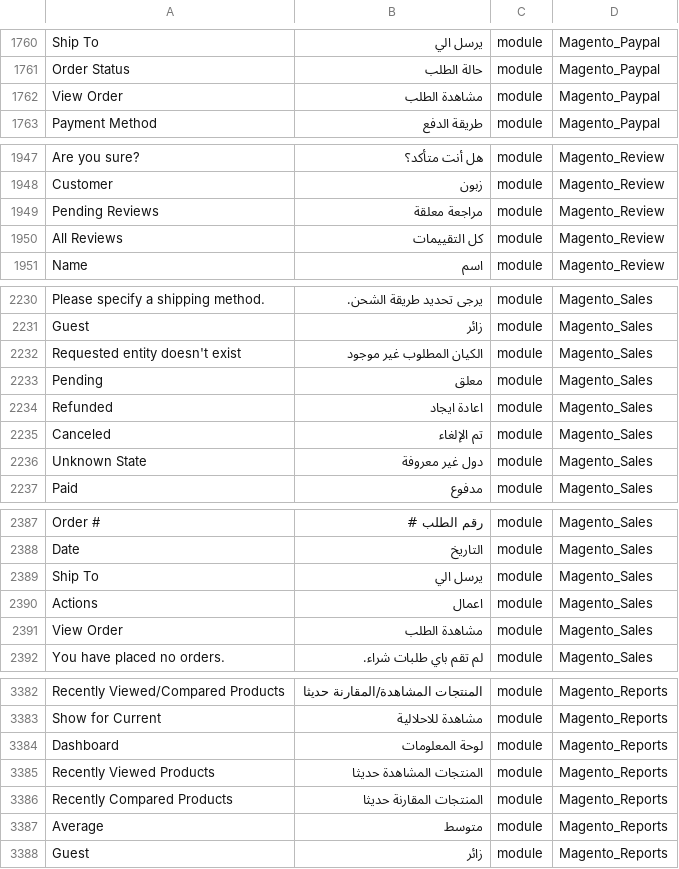
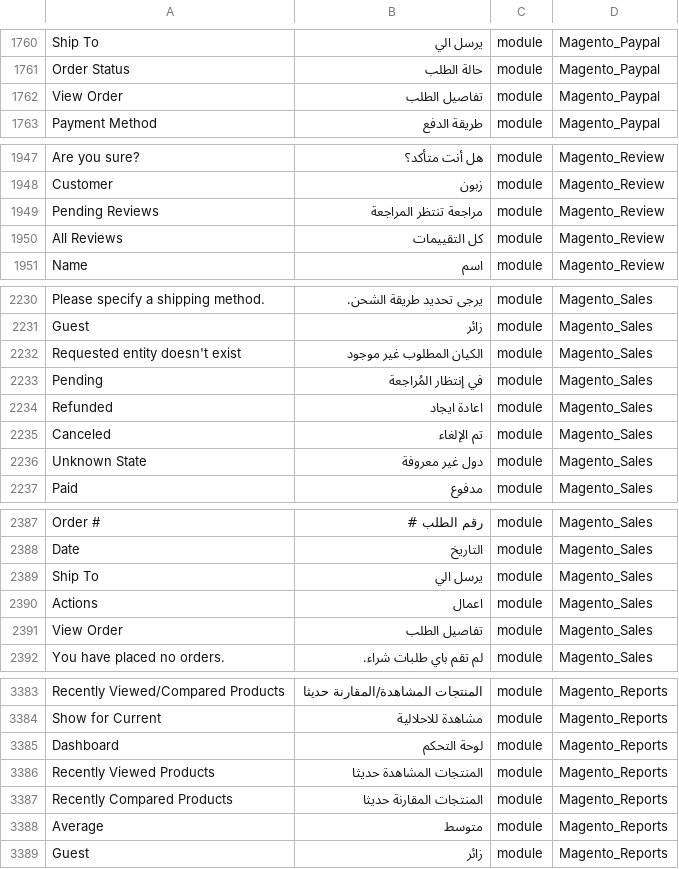
Before and after one commit to Magento2Translations/language_ar_sa, a CSV file: ar_SA.csv, drawn as a sheet; only a part is shown, gaps mark what is left out; addresses are those after the commit; the diff covers the shown part only; the diff names each change by its address in the sheet, - before the commit and + after, or states it on an @@ line.

```diff
--- a/ar_SA.csv
+++ b/ar_SA.csv
-B1762: مشاهدة الطلب
+B1762: تفاصيل الطلب
-B1949: مراجعة معلقة
+B1949: مراجعة تنتظر المراجعة
-B2233: معلق
+B2233: في إنتظار المُراجعة
-B2391: مشاهدة الطلب
+B2391: تفاصيل الطلب
-B3385: لوحة المعلومات
+B3385: لوحة التحكم
```
Also changed, not shown: 1 added row and 7 edited cells elsewhere in this file, 1 other file.
